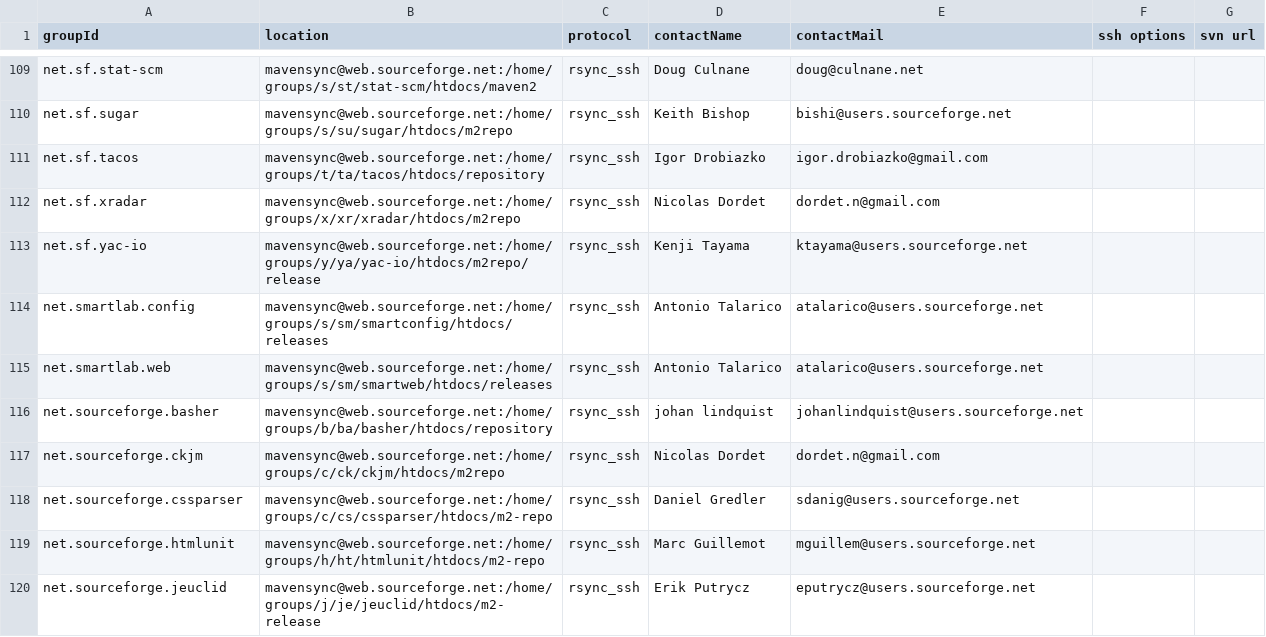
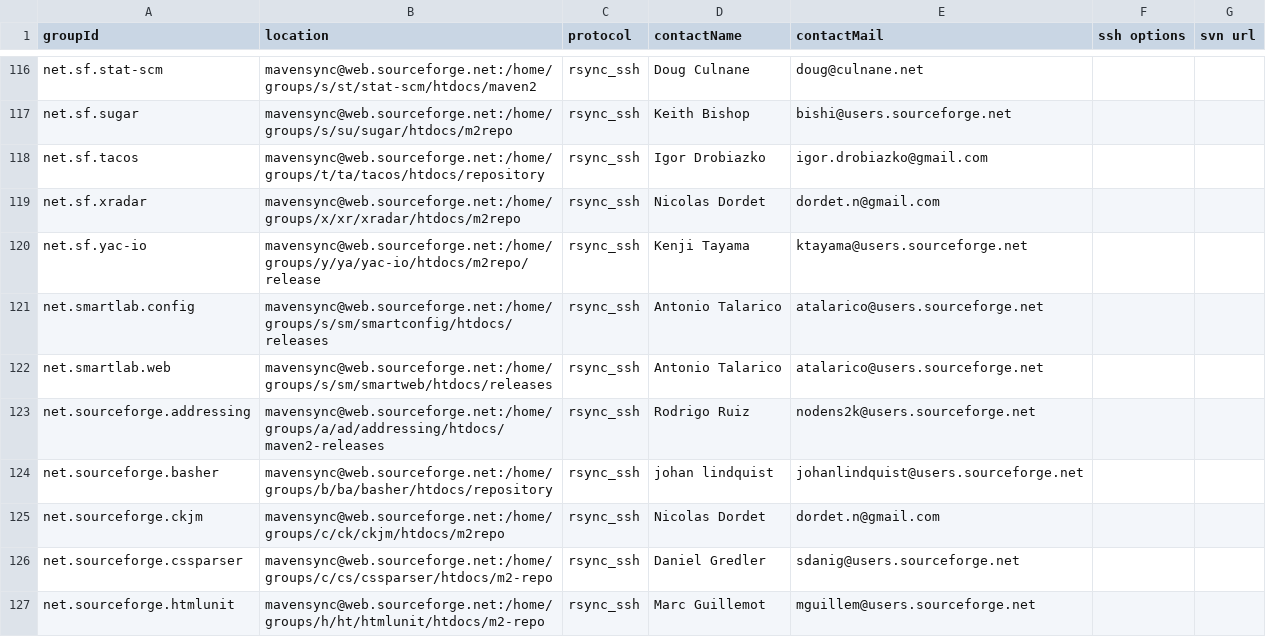
Before and after one commit to apache/maven-repository-tools, a CSV file: src/bin/synchronize/m2-sync/sync.csv, drawn as a sheet; only a part is shown, gaps mark what is left out; the shorter side is filled out with more unchanged rows; the diff covers the shown part only.

Commit message:
[MAVENUPLOAD-2194][MAVENUPLOAD-2204][MAVENUPLOAD-2174][MAVENUPLOAD-2181][MAVENUPLOAD-2191][MAVENUPLOAD-2192][MAVENUPLOAD-2193][MAVENUPLOAD-2176][MAVENUPLOAD-2200][MAVENUPLOAD-2207][MAVENUPLOAD-2216]
git-svn-id: https://svn.apache.org/repos/asf/maven/repository-tools/trunk@699494 13f79535-47bb-0310-9956-ffa450edef68

```diff
--- a/src/bin/synchronize/m2-sync/sync.csv
+++ b/src/bin/synchronize/m2-sync/sync.csv
@@ -115,2 +122,3 @@
 "net.smartlab.web","mavensync@web.sourceforge.net:/home/groups/s/sm/smartweb/htdocs/releases","rsync_ssh","Antonio Talarico","atalarico@users.sourceforge.net",,
+"net.sourceforge.addressing","mavensync@web.sourceforge.net:/home/groups/a/ad/addressing/htdocs/maven2-releases","rsync_ssh","Rodrigo Ruiz","nodens2k@users.sourceforge.net",,
 "net.sourceforge.basher","mavensync@web.sourceforge.net:/home/groups/b/ba/basher/htdocs/repository","rsync_ssh","johan lindquist","johanlindquist@users.sourceforge.net",,
```
Also changed, not shown: 9 added rows and 1 edited cell elsewhere in this file.
